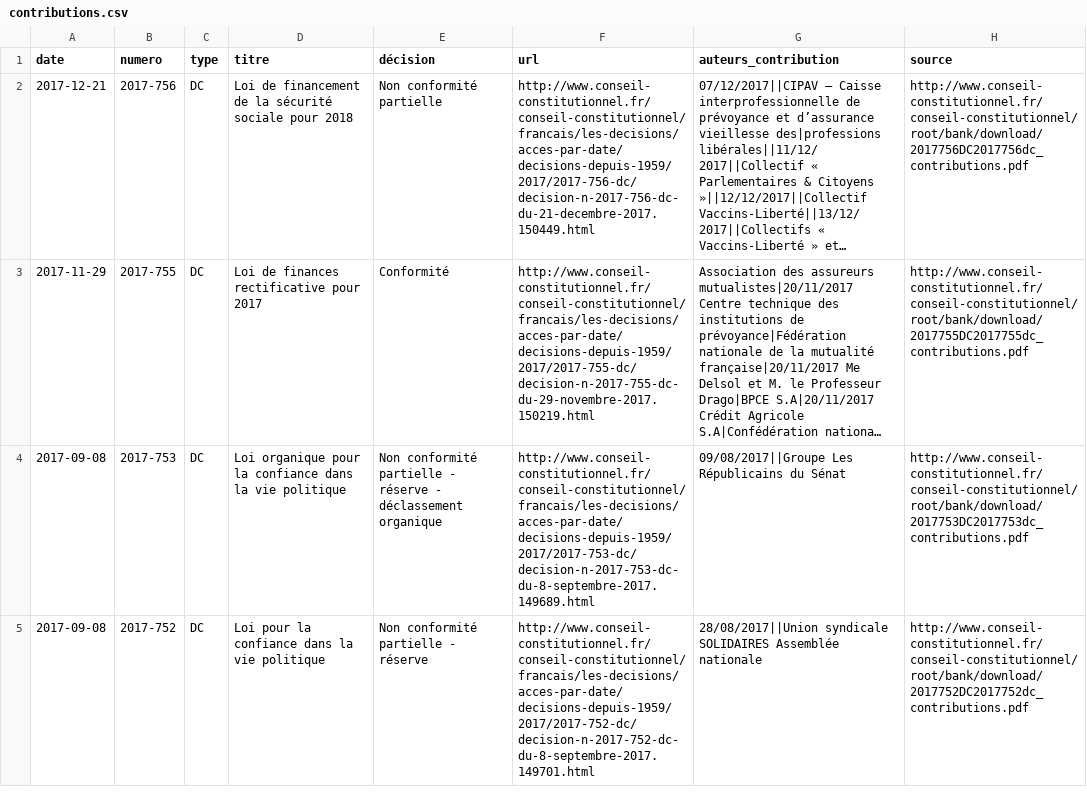
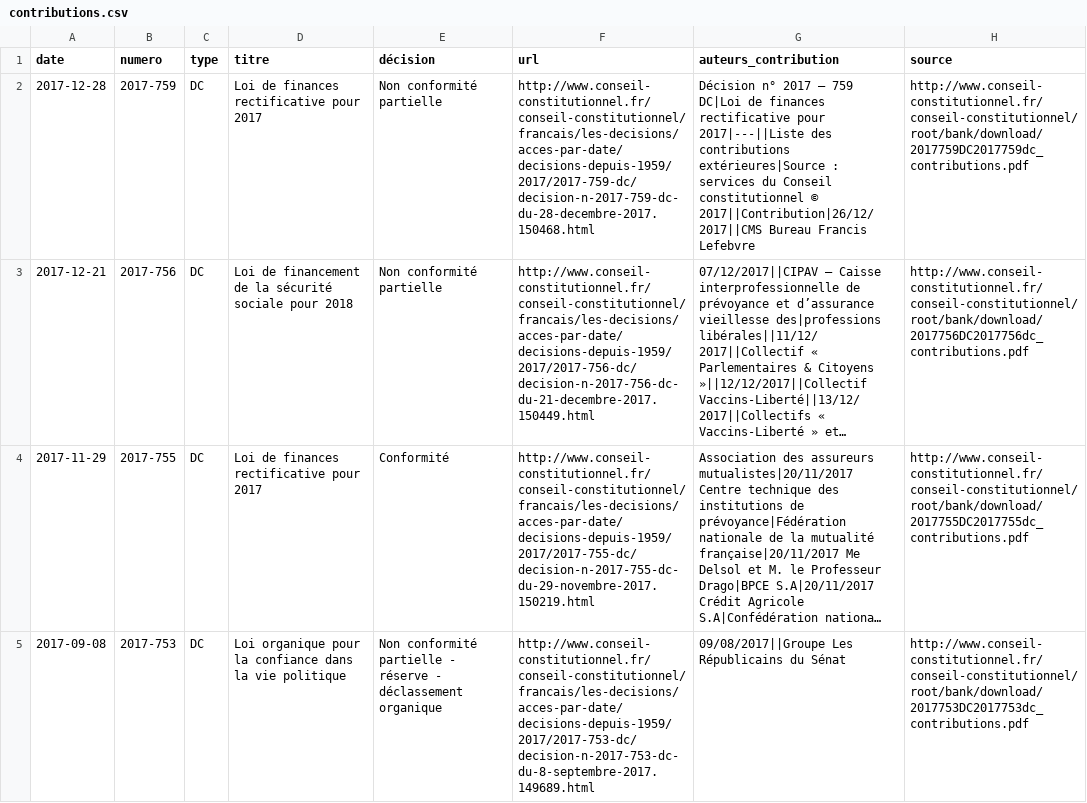
Before and after one commit to regardscitoyens/CC-portes-etroites, a CSV file: data/contributions.csv, drawn as a sheet; only a part is shown; the shorter side is filled out with more unchanged rows; long unchanged cells end in …; the diff names each change by its address in the sheet, - before the commit and + after, or states it on an @@ line.

```diff
--- a/data/contributions.csv
+++ b/data/contributions.csv
+row 2: 2017-12-28 | 2017-759 | DC | Loi de finances rectificative pour 2017 | Non conformité partielle | http://www.conseil-constitutionnel.fr/conseil-constitutionnel/francais/les-decisions/acces-par-date/decisions-depuis-1959/2017/2017-759-dc/decision-n-2017-759-dc-du-28-decembre-2017.150468.html | Décision n° 2017 – 759 DC|Loi de finances rectificative pour 2017|---||Liste des contributions extérieures|Source : services du Conseil constitutionnel © 2017||Contribution|26/12/2017||CMS Bureau Francis Lefebvre | http://www.conseil-constitutionnel.fr/conseil-constitutionnel/root/bank/download/2017759DC2017759dc_contributions.pdf
```
Also changed, not shown: 2 other files.
